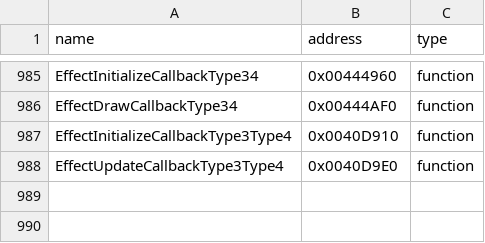
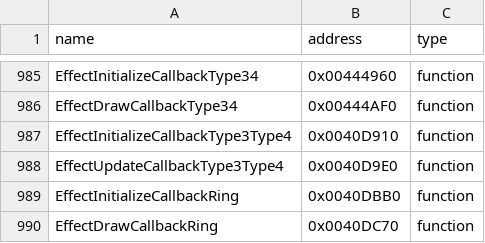
Before and after one commit to N0zoM1z0/th09, a CSV file: config/reccmp-functions.csv, drawn as a sheet; only a part is shown, gaps mark what is left out; the diff names each change by its address in the sheet, - before the commit and + after, or states it on an @@ line.

```diff
--- a/config/reccmp-functions.csv
+++ b/config/reccmp-functions.csv
+row 989: EffectInitializeCallbackRing | 0x0040DBB0 | function
+row 990: EffectDrawCallbackRing | 0x0040DC70 | function
```
Also changed, not shown: config/function-origins.csv, config/matches.csv, 15 other files.
